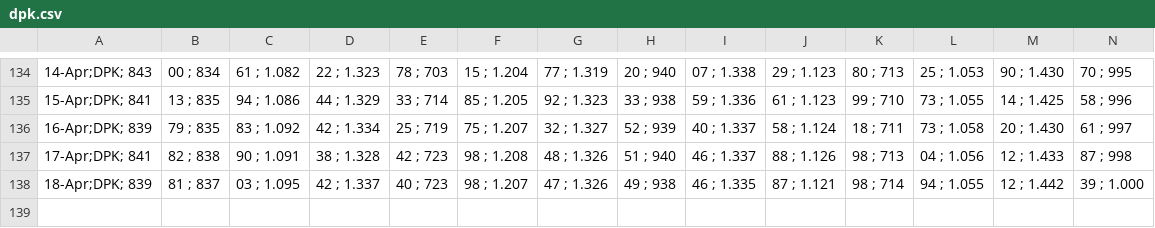
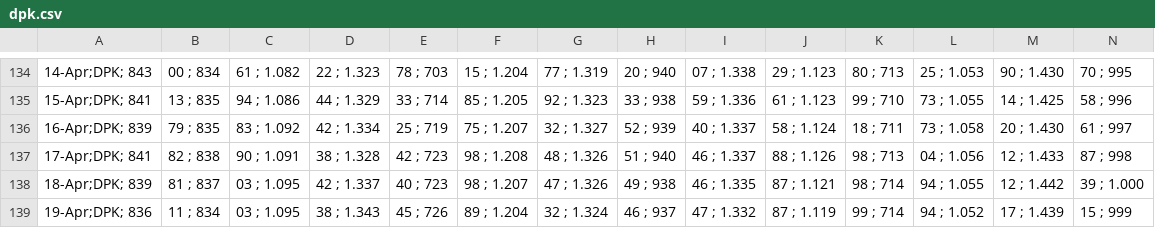
Before and after one commit to alganii14/grafik, a CSV file: csv mikro/dpk.csv, drawn as a sheet; only a part is shown, gaps mark what is left out; rows hold the shown columns only; the diff names each change by its address in the sheet, - before the commit and + after, or states it on an @@ line.

Commit message:
update data 19 April 2026 (ritel, mikro, konsol, kcp)

```diff
--- a/csv mikro/dpk.csv
+++ b/csv mikro/dpk.csv
+row 139: 19-Apr;DPK; 836 | 11 ; 834 | 03 ; 1.095 | 38 ; 1.343 | 45 ; 726 | 89 ; 1.204 | 32 ; 1.324 | 46 ; 937 | 47 ; 1.332 | 87 ; 1.119 | 99 ; 714 | 94 ; 1.052 | 17 ; 1.439 | 15 ; 999
```
Also changed, not shown: csv kcp/casa.csv, csv kcp/dpk.csv, 20 other files.
